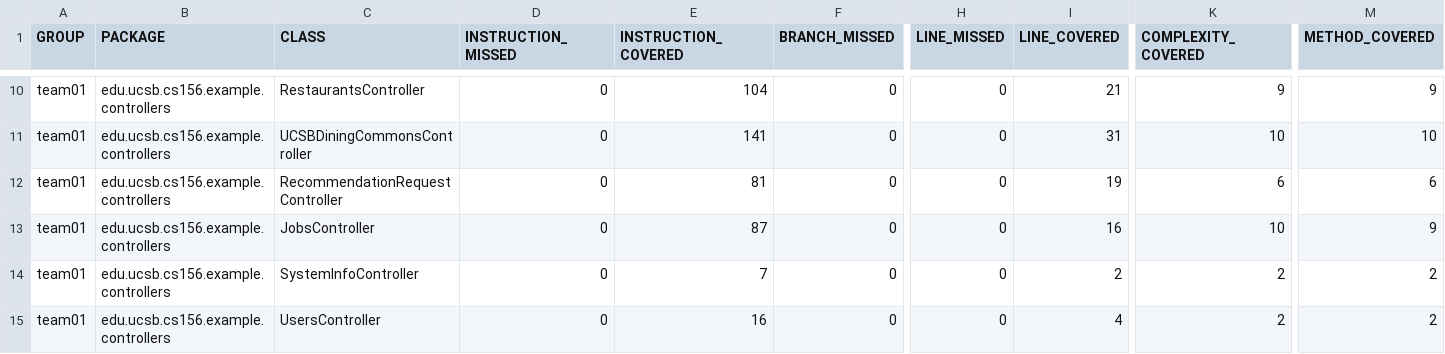
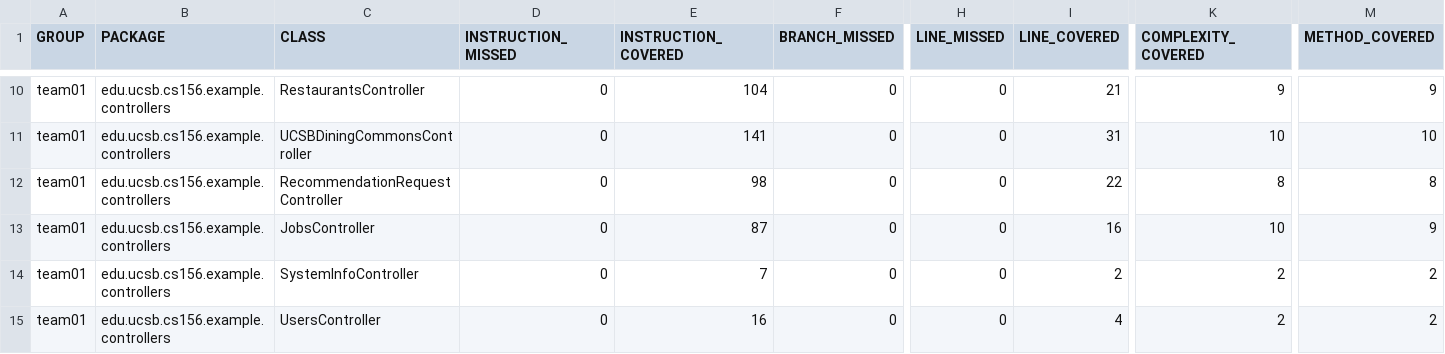
Before and after one commit to ucsb-cs156-s25/team01-s25-14, a CSV file: jacoco/jacoco.csv, drawn as a sheet; only a part is shown, gaps mark what is left out; the diff names each change by its address in the sheet, - before the commit and + after, or states it on an @@ line.

```diff
--- a/jacoco/jacoco.csv
+++ b/jacoco/jacoco.csv
-E12 (INSTRUCTION_COVERED): 81
+E12 (INSTRUCTION_COVERED): 98
-I12 (LINE_COVERED): 19
+I12 (LINE_COVERED): 22
-K12 (COMPLEXITY_COVERED): 6
+K12 (COMPLEXITY_COVERED): 8
-M12 (METHOD_COVERED): 6
+M12 (METHOD_COVERED): 8
```
Also changed, not shown: 7 other files.
